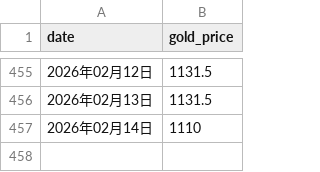
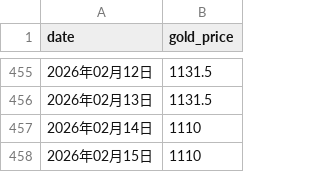
Before and after one commit to Damon-97/GithubActionSample, a CSV file: gold_price_result.csv, drawn as a sheet; only a part is shown, gaps mark what is left out.

Commit message:
更新结果数据

```diff
--- a/gold_price_result.csv
+++ b/gold_price_result.csv
@@ -457 +457,2 @@ date,gold_price
 2026年02月14日,1110
+2026年02月15日,1110
```
